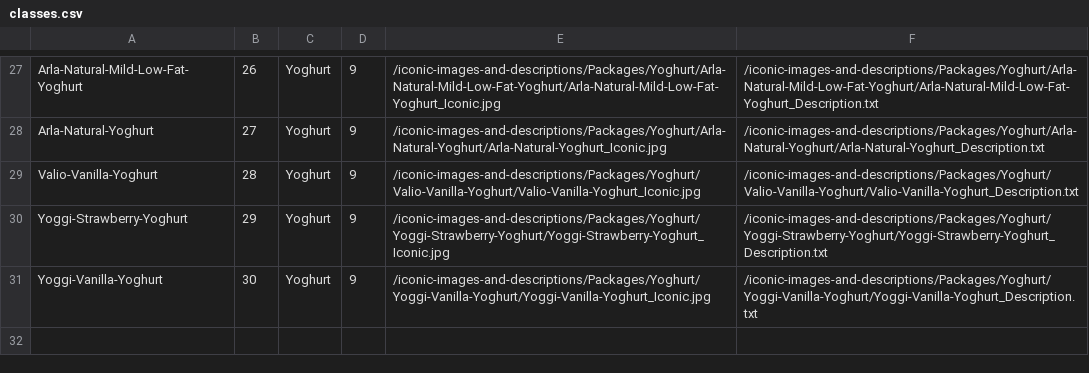
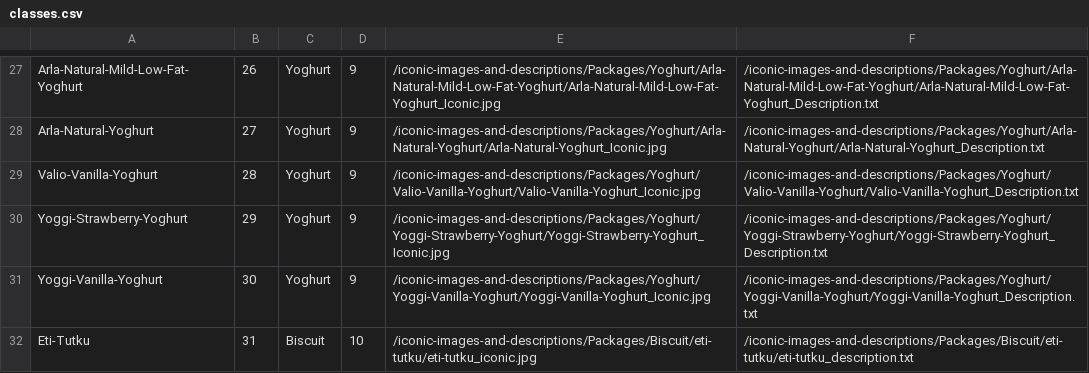
Before and after one commit to denizsimsek06/iadeDemo, a CSV file: PackageImages/dataset/classes.csv, drawn as a sheet; only a part is shown, gaps mark what is left out; the diff names each change by its address in the sheet, - before the commit and + after, or states it on an @@ line.

Commit message:
organized iconic tutku image+description

```diff
--- a/PackageImages/dataset/classes.csv
+++ b/PackageImages/dataset/classes.csv
+row 32: Eti-Tutku | 31 | Biscuit | 10 | /iconic-images-and-descriptions/Packages/Biscuit/eti-tutku/eti-tutku_iconic.jpg | /iconic-images-and-descriptions/Packages/Biscuit/eti-tutku/eti-tutku_description.txt
```
Also changed, not shown: 6 other files.
